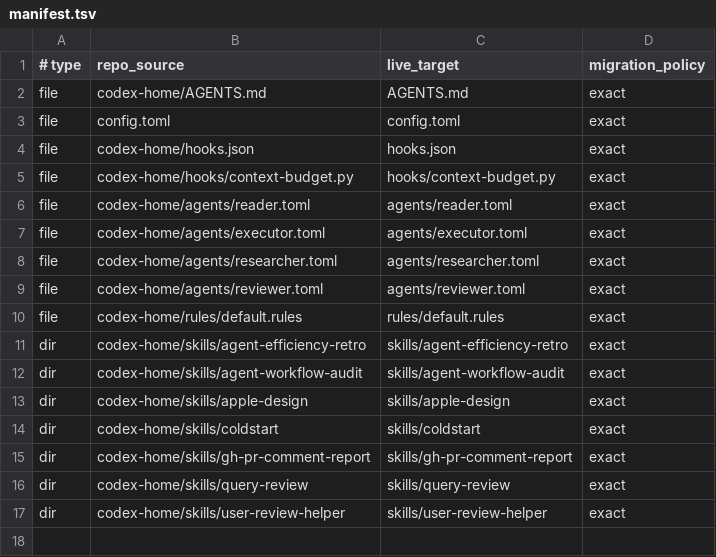
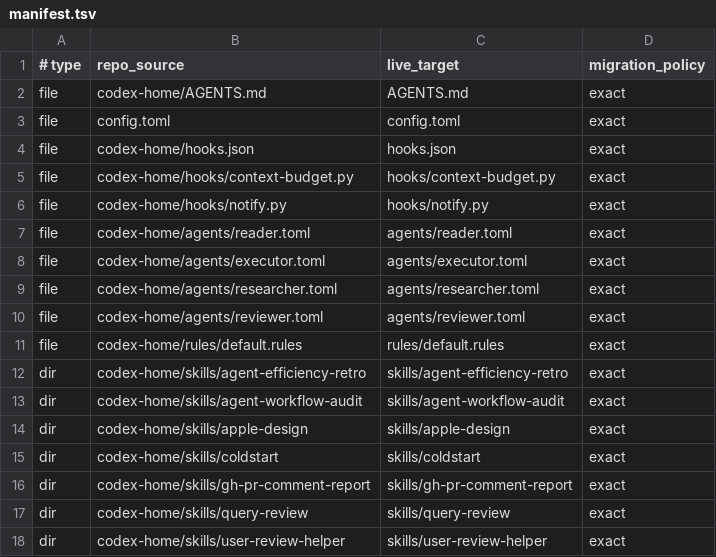
Before and after one commit to steamdollar/codex-config, a TSV file: manifest.tsv, drawn as a sheet; the diff names each change by its address in the sheet, - before the commit and + after, or states it on an @@ line.

Commit message:
feat: notify when Codex stops

```diff
--- a/manifest.tsv
+++ b/manifest.tsv
+row 6: file | codex-home/hooks/notify.py | hooks/notify.py | exact
```
Also changed, not shown: 2 other files.
